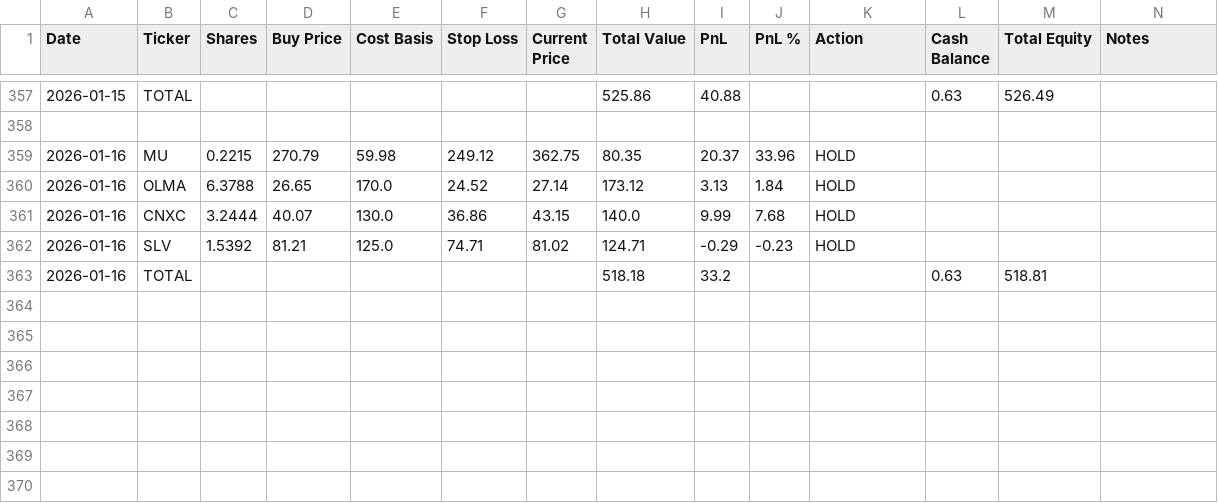
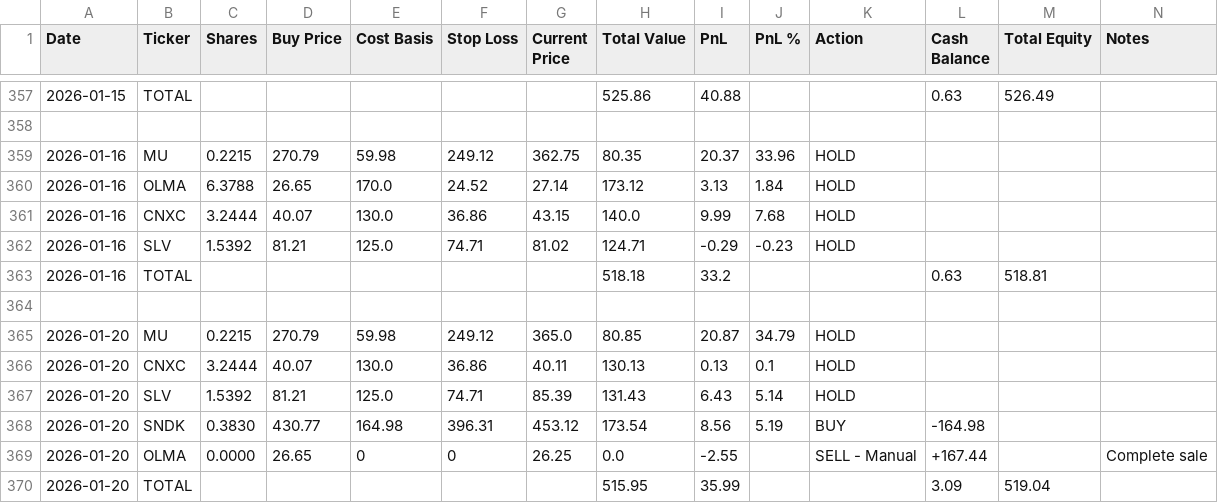
Before and after one commit to ofergr/ChatGPT-Micro-Cap-Experiment, a CSV file: Start Your Own/chatgpt_portfolio_update.csv, drawn as a sheet; only a part is shown, gaps mark what is left out.

```diff
--- a/Start Your Own/chatgpt_portfolio_update.csv
+++ b/Start Your Own/chatgpt_portfolio_update.csv
@@ -363 +363,8 @@ Date,Ticker,Shares,Buy Price,Cost Basis,Stop Loss,Current Price,Total Value,PnL,
 2026-01-16,TOTAL,,,,,,518.18,33.2,,,0.63,518.81,
+,,,,,,,,,,,,,
+2026-01-20,MU,0.2215,270.79,59.98,249.12,365.0,80.85,20.87,34.79,HOLD,,,
+2026-01-20,CNXC,3.2444,40.07,130.0,36.86,40.11,130.13,0.13,0.1,HOLD,,,
+2026-01-20,SLV,1.5392,81.21,125.0,74.71,85.39,131.43,6.43,5.14,HOLD,,,
+2026-01-20,SNDK,0.3830,430.77,164.98,396.31,453.12,173.54,8.56,5.19,BUY,-164.98,,
+2026-01-20,OLMA,0.0000,26.65,0,0,26.25,0.0,-2.55,,SELL - Manual,+167.44,,Complete sale
+2026-01-20,TOTAL,,,,,,515.95,35.99,,,3.09,519.04,
```
Also changed, not shown: Start Your Own/chatgpt_trade_log.csv.
